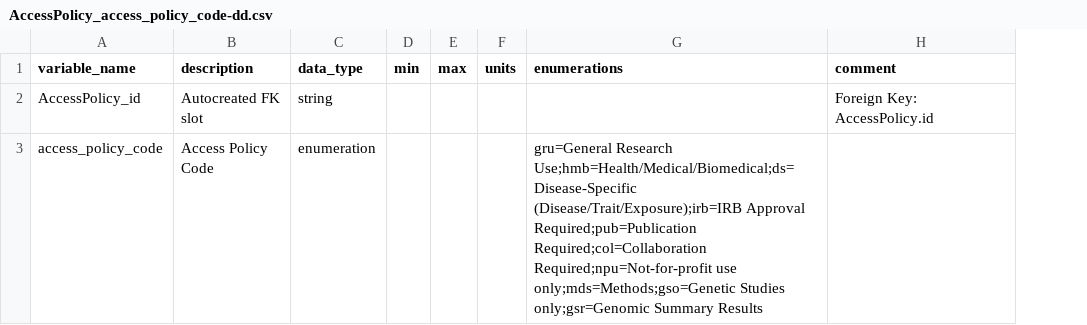
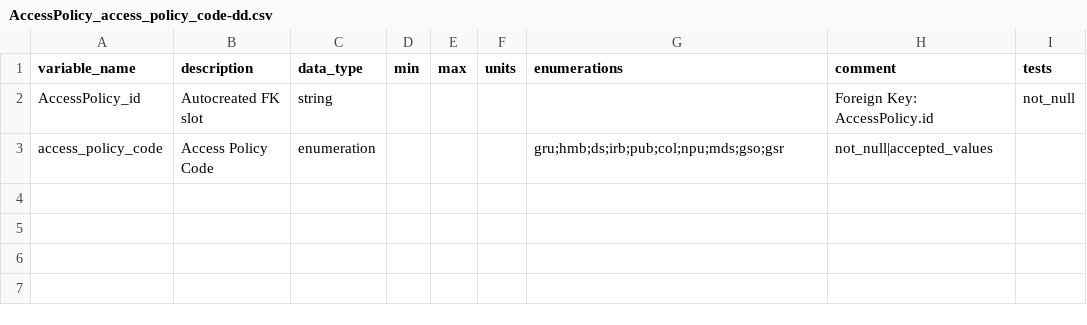
Before and after one commit to NIH-NCPI/anvil_dbt_project, a CSV file: data/static/ftd_data_dictionaries/AccessPolicy_access_policy_code-dd.csv, drawn as a sheet; the diff names each change by its address in the sheet, - before the commit and + after, or states it on an @@ line.

```diff
--- a/data/static/ftd_data_dictionaries/AccessPolicy_access_policy_code-dd.csv
+++ b/data/static/ftd_data_dictionaries/AccessPolicy_access_policy_code-dd.csv
+column I (tests), row 2: not_null
-G3 (enumerations): gru=General Research Use;hmb=Health/Medical/Biomedical;ds=Disease-Specific (Disease/Trait/Exposure);irb=IRB Approval Required;pub=Publication Required;col=Collaboration Required;npu=Not-for-profit use only;mds=Methods;gso=Genetic Studies only;gsr=Genomic Summary Results
+G3 (enumerations): gru;hmb;ds;irb;pub;col;npu;mds;gso;gsr
-H3 (comment): (empty)
+H3 (comment): not_null|accepted_values
```
Also changed, not shown: data/static/ftd_data_dictionaries/AccessPolicy-dd.csv, data/static/ftd_data_dictionaries/Demographics-dd.csv, 13 other files.
